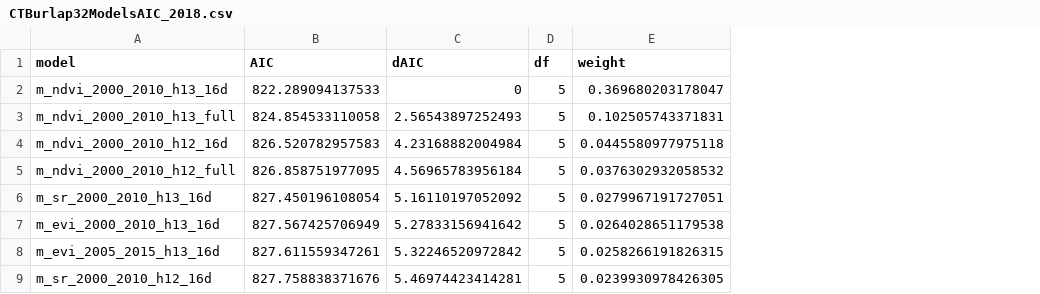
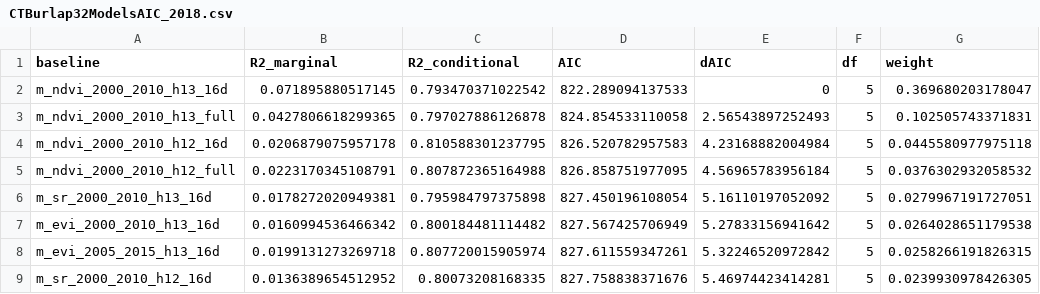
Before and after one commit to BagchiLab-Uconn/Forest-Condition-Assessment, a CSV file: Lymantria/data/CTBurlap32ModelsAIC_2018.csv, drawn as a sheet; only a part is shown; the diff names each change by its address in the sheet, - before the commit and + after, or states it on an @@ line.

Commit message:
Removed block random effect from CT models Also calculated egg mass predictor models for just 2017 and 2018 data

```diff
--- a/Lymantria/data/CTBurlap32ModelsAIC_2018.csv
+++ b/Lymantria/data/CTBurlap32ModelsAIC_2018.csv
+column B (R2_marginal), rows 2-9: 0.071895880517145 | 0.0427806618299365 | 0.0206879075957178 | 0.0223170345108791 | 0.0178272020949381 | 0.0160994536466342 | 0.0199131273269718 | 0.0136389654512952
+column C (R2_conditional), rows 2-9: 0.793470371022542 | 0.797027886126878 | 0.810588301237795 | 0.807872365164988 | 0.795984797375898 | 0.800184481114482 | 0.807720015905974 | 0.80073208168335
-A1: model
+A1: baseline
```
Also changed, not shown: Lymantria/data/CTBurlap32ModelsAIC.csv, Lymantria/data/CTBurlap32ModelsAIC_2017.csv, 20 other files.
